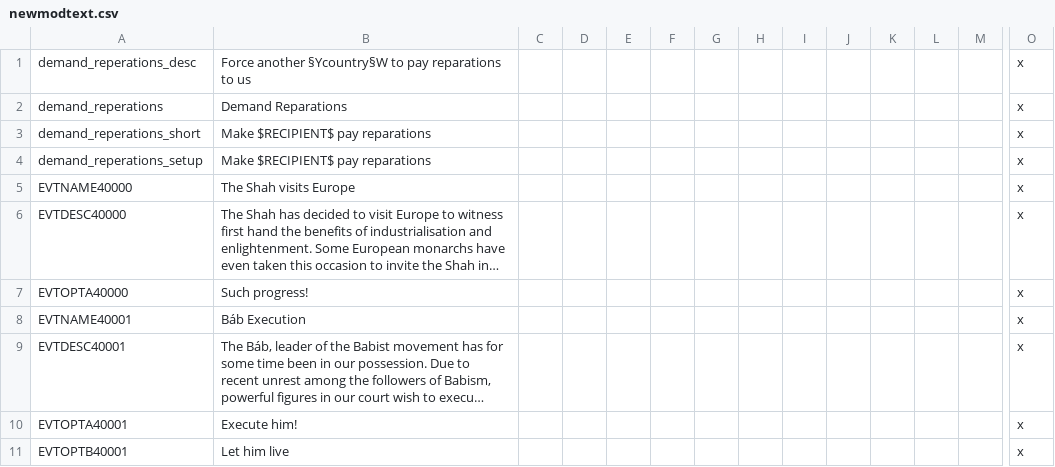
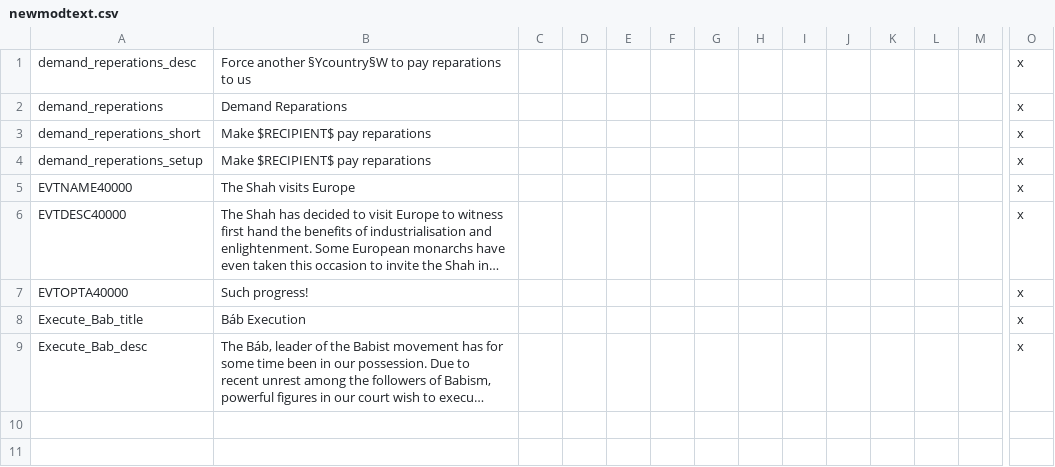
Before and after one commit to icendoan/PUIR, a CSV file: icen_PUIR/localisation/newmodtext.csv, drawn as a sheet; only a part is shown, gaps mark what is left out; long unchanged cells end in …; rows hold the shown columns only; the diff names each change by its address in the sheet, - before the commit and + after, or states it on an @@ line.

Commit message:
Báb text

```diff
--- a/icen_PUIR/localisation/newmodtext.csv
+++ b/icen_PUIR/localisation/newmodtext.csv
-A8: EVTNAME40001
+A8: Execute_Bab_title
-A9: EVTDESC40001
+A9: Execute_Bab_desc
-row 10: EVTOPTA40001 | Execute him! |  |  |  |  |  |  |  |  |  |  |  | x
-row 11: EVTOPTB40001 | Let him live |  |  |  |  |  |  |  |  |  |  |  | x
```
